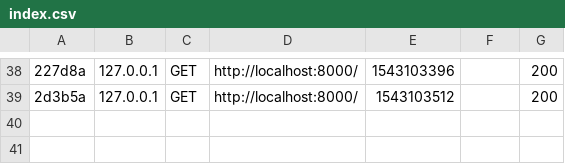
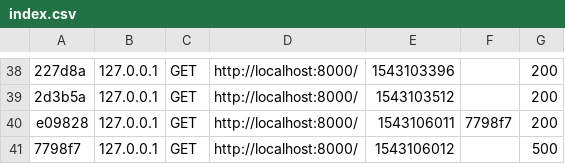
Before and after one commit to joseivaldi/MultipleChoice, a CSV file: my-project/var/cache/dev/profiler/index.csv, drawn as a sheet; only a part is shown, gaps mark what is left out; the diff names each change by its address in the sheet, - before the commit and + after, or states it on an @@ line.

```diff
--- a/my-project/var/cache/dev/profiler/index.csv
+++ b/my-project/var/cache/dev/profiler/index.csv
+row 40: e09828 | 127.0.0.1 | GET | http://localhost:8000/ | 1543106011 | 7798f7 | 200
+row 41: 7798f7 | 127.0.0.1 | GET | http://localhost:8000/ | 1543106012 |  | 500
```
Also changed, not shown: 4 other files.
